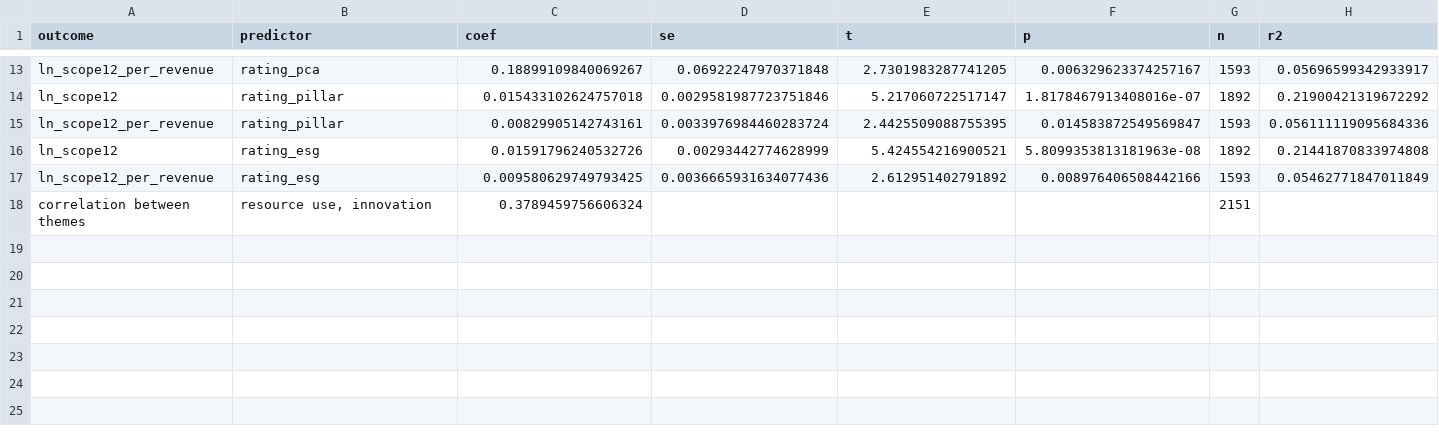
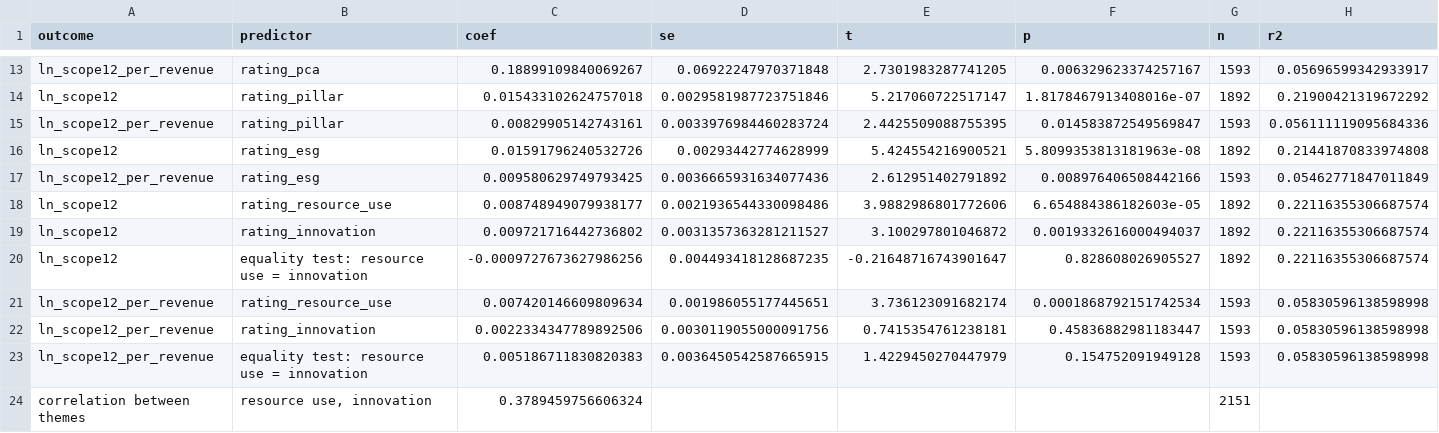
Before and after one commit to Sonia86119/environmental-capability-carbon-outcomes, a CSV file: synthetic_results/t06_components.csv, drawn as a sheet; only a part is shown, gaps mark what is left out; rows hold the shown columns only; the diff names each change by its address in the sheet, - before the commit and + after, or states it on an @@ line.

```diff
--- a/synthetic_results/t06_components.csv
+++ b/synthetic_results/t06_components.csv
+row 18: ln_scope12 | rating_resource_use | 0.008748949079938177 | 0.0021936544330098486 | 3.9882986801772606 | 6.654884386182603e-05 | 1892 | 0.22116355306687574
+row 19: ln_scope12 | rating_innovation | 0.009721716442736802 | 0.0031357363281211527 | 3.100297801046872 | 0.0019332616000494037 | 1892 | 0.22116355306687574
+row 20: ln_scope12 | equality test: resource use = innovation | -0.0009727673627986256 | 0.004493418128687235 | -0.21648716743901647 | 0.828608026905527 | 1892 | 0.22116355306687574
+row 21: ln_scope12_per_revenue | rating_resource_use | 0.007420146609809634 | 0.001986055177445651 | 3.736123091682174 | 0.0001868792151742534 | 1593 | 0.05830596138598998
+row 22: ln_scope12_per_revenue | rating_innovation | 0.0022334347789892506 | 0.0030119055000091756 | 0.7415354761238181 | 0.45836882981183447 | 1593 | 0.05830596138598998
+row 23: ln_scope12_per_revenue | equality test: resource use = innovation | 0.005186711830820383 | 0.0036450542587665915 | 1.4229450270447979 | 0.154752091949128 | 1593 | 0.05830596138598998
```
Also changed, not shown: results/t07_industry.csv, results/t09_lagged.csv, 26 other files.
